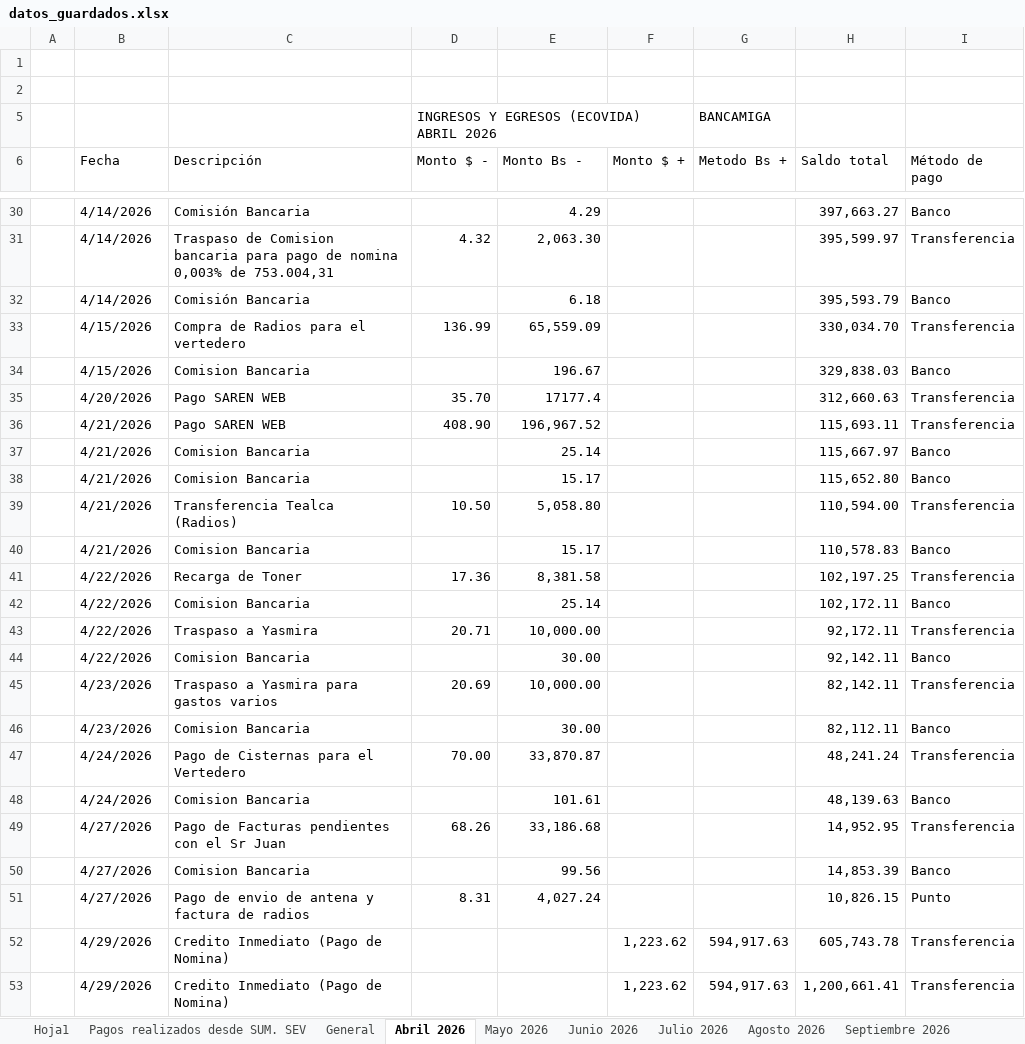
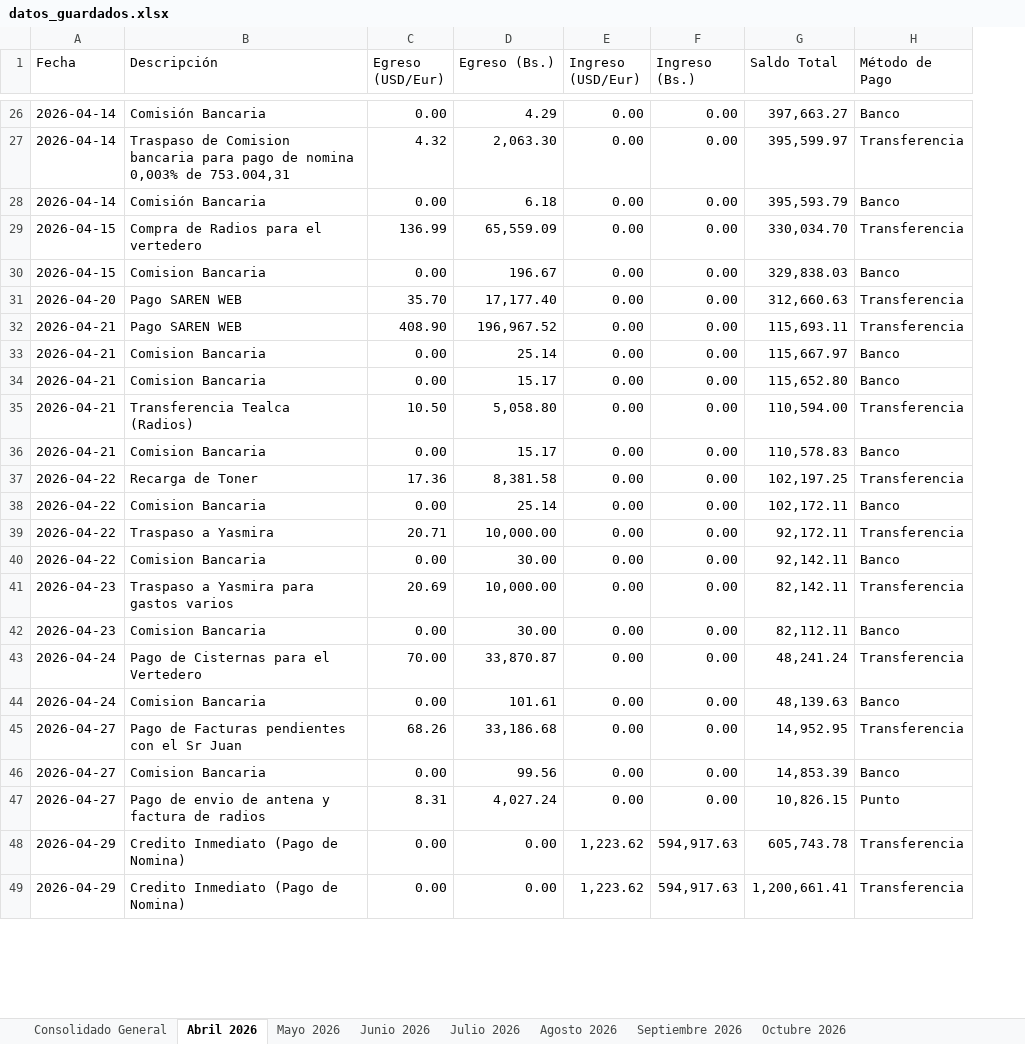
Before and after one commit to Ludert-hub/dashboard-ecovida, an Excel workbook: datos_guardados.xlsx, sheet Abril 2026, drawn as a sheet; only a part is shown, gaps mark what is left out; values as stored, in another font and other column widths than the file's, no cell formats; charts and pictures not drawn; removed rows and columns are numbered as before the commit, all else as after; the diff covers the shown part only; the diff names each change by its address in the sheet, - before the commit and + after, or states it on an @@ line.

Commit message:
Actualizando base de datos Excel desde la App

```diff
--- a/datos_guardados.xlsx (sheet Abril 2026)
+++ b/datos_guardados.xlsx (sheet Abril 2026)
-sheet tab: Hoja1
-sheet tab: Pagos realizados desde SUM. SEV
-sheet tab: General
+sheet tab: Consolidado General
-column A, empty
-column F (Monto $ +), rows 52-53: 1,223.62 | 1,223.62
-column G (Metodo Bs +), rows 52-53: 594,917.63 | 594,917.63
+column E (Ingreso (USD/Eur)), rows 26-49: 0.00 | 0.00 | 0.00 | 0.00 | 0.00 | 0.00 | 0.00 | 0.00 | 0.00 | 0.00 | 0.00 | 0.00 | 0.00 | 0.00 | 0.00 | 0.00 | 0.00 | 0.00 | 0.00 | 0.00 | 0.00 | 0.00 | 1,223.62 | 1,223.62
+column F (Ingreso (Bs.)), rows 26-49: 0.00 | 0.00 | 0.00 | 0.00 | 0.00 | 0.00 | 0.00 | 0.00 | 0.00 | 0.00 | 0.00 | 0.00 | 0.00 | 0.00 | 0.00 | 0.00 | 0.00 | 0.00 | 0.00 | 0.00 | 0.00 | 0.00 | 594,917.63 | 594,917.63
-row 1: (empty)
-row 2: (empty)
-row 5:  |  |  | INGRESOS Y EGRESOS (ECOVIDA) ABRIL 2026 |  |  | BANCAMIGA
-C1: Monto $ -
+C1: Egreso (USD/Eur)
-D1: Monto Bs -
+D1: Egreso (Bs.)
-G1: Saldo total
+G1: Saldo Total
-H1: Método de pago
+H1: Método de Pago
-A26:A28 (Fecha): 4/14/2026
+A26:A28 (Fecha): 2026-04-14
-C26 (Egreso (USD/Eur)): (empty)
+C26 (Egreso (USD/Eur)): 0.00
-C28 (Egreso (USD/Eur)): (empty)
+C28 (Egreso (USD/Eur)): 0.00
-A29:A30 (Fecha): 4/15/2026
+A29:A30 (Fecha): 2026-04-15
-C30 (Egreso (USD/Eur)): (empty)
+C30 (Egreso (USD/Eur)): 0.00
-A31 (Fecha): 4/20/2026
+A31 (Fecha): 2026-04-20
-D31 (Egreso (Bs.)): 17177.4
+D31 (Egreso (Bs.)): 17,177.40
-A32:A36 (Fecha): 4/21/2026
+A32:A36 (Fecha): 2026-04-21
-C33:C34 (Egreso (USD/Eur)): (empty)
+C33:C34 (Egreso (USD/Eur)): 0.00
-C36 (Egreso (USD/Eur)): (empty)
+C36 (Egreso (USD/Eur)): 0.00
-A37:A40 (Fecha): 4/22/2026
+A37:A40 (Fecha): 2026-04-22
-C38 (Egreso (USD/Eur)): (empty)
+C38 (Egreso (USD/Eur)): 0.00
-C40 (Egreso (USD/Eur)): (empty)
+C40 (Egreso (USD/Eur)): 0.00
-A41:A42 (Fecha): 4/23/2026
+A41:A42 (Fecha): 2026-04-23
-C42 (Egreso (USD/Eur)): (empty)
+C42 (Egreso (USD/Eur)): 0.00
-A43:A44 (Fecha): 4/24/2026
+A43:A44 (Fecha): 2026-04-24
-C44 (Egreso (USD/Eur)): (empty)
+C44 (Egreso (USD/Eur)): 0.00
-A45:A47 (Fecha): 4/27/2026
+A45:A47 (Fecha): 2026-04-27
-C46 (Egreso (USD/Eur)): (empty)
+C46 (Egreso (USD/Eur)): 0.00
-A48:A49 (Fecha): 4/29/2026
+A48:A49 (Fecha): 2026-04-29
-C48:C49 (Egreso (USD/Eur)): (empty)
+C48:C49 (Egreso (USD/Eur)): 0.00
-D48:D49 (Egreso (Bs.)): (empty)
+D48:D49 (Egreso (Bs.)): 0.00
```
Also changed, not shown: 2 added rows, 1 removed row and 52 edited cells elsewhere in this sheet, sheet Octubre 2026, sheet Agosto 2026, sheet Septiembre 2026, sheet Julio 2026, sheet Junio 2026, sheet Mayo 2026, cell formats, formulas that keep their value, charts or pictures.
